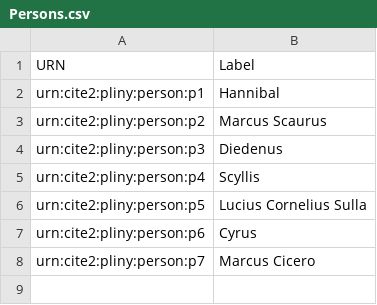
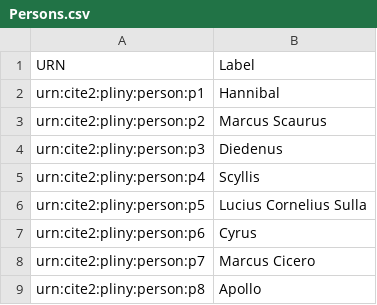
Before and after one commit to HCMID/plinius, a CSV file: Persons.csv, drawn as a sheet; the diff names each change by its address in the sheet, - before the commit and + after, or states it on an @@ line.

Commit message:
Update Persons.csv

```diff
--- a/Persons.csv
+++ b/Persons.csv
+row 9: urn:cite2:pliny:person:p8 | Apollo
```
